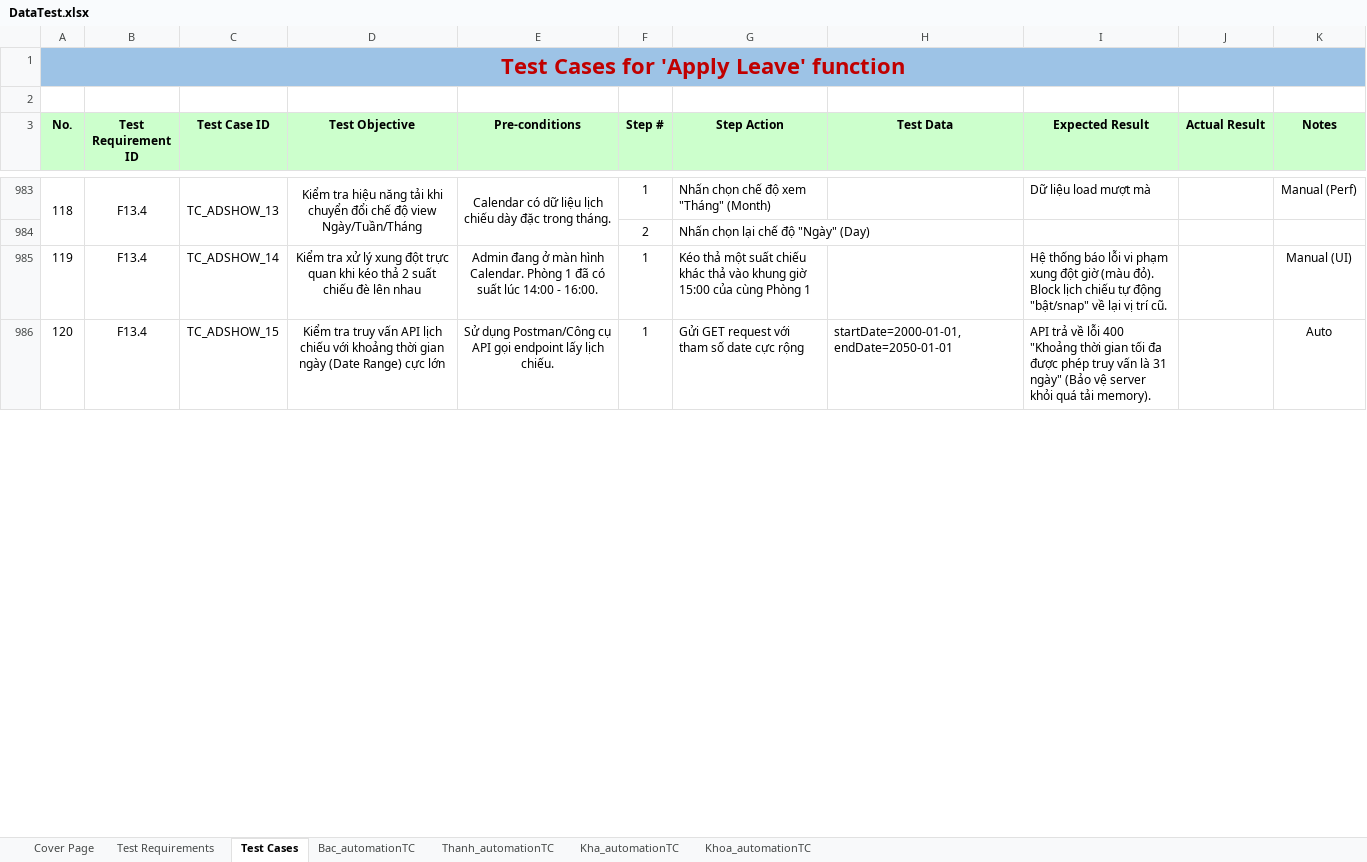
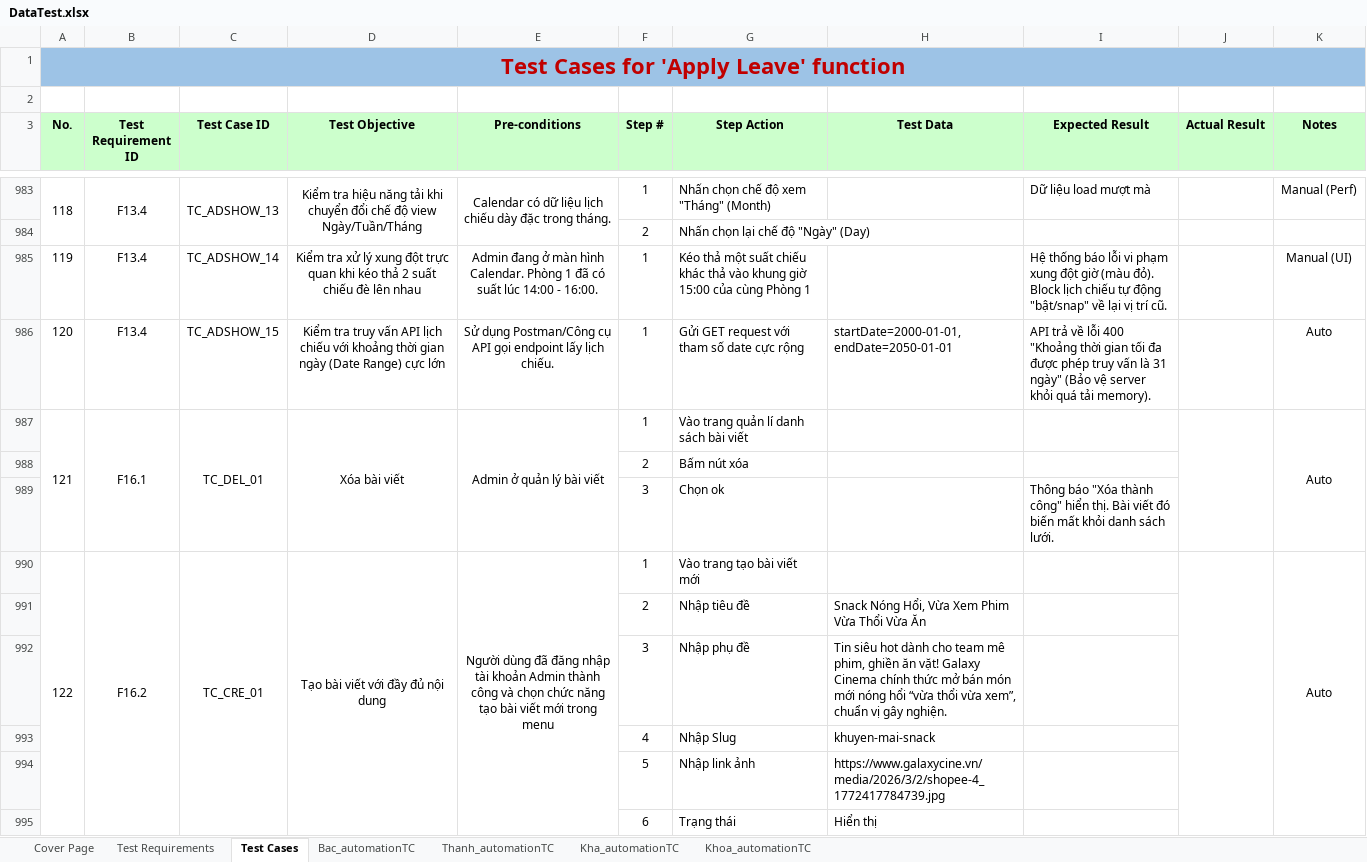
Before and after one commit to nguyenxuanbac88/sqa-testing-report, an Excel workbook: sqa-testing-report/Data/DataTest.xlsx, sheet Test Cases, drawn as a sheet; only a part is shown, gaps mark what is left out; values as stored, in another font and other column widths than the file's, no borders; the diff covers the shown part only; the diff names each change by its address in the sheet, - before the commit and + after, or states it on an @@ line.

```diff
--- a/sqa-testing-report/Data/DataTest.xlsx (sheet Test Cases)
+++ b/sqa-testing-report/Data/DataTest.xlsx (sheet Test Cases)
+row 987: 121 | F16.1 | TC_DEL_01 | Xóa bài viết | Admin ở quản lý bài viết | 1 | Vào trang quản lí danh sách bài viết |  |  |  | Auto
+row 988:  |  |  |  |  | 2 | Bấm nút xóa
+row 989:  |  |  |  |  | 3 | Chọn ok |  | Thông báo "Xóa thành công" hiển thị. Bài viết đó biến mất khỏi danh sách lưới.
+row 990: 122 | F16.2 | TC_CRE_01 | Tạo bài viết với đầy đủ nội dung | Người dùng đã đăng nhập tài khoản Admin thành công và chọn chức năng tạo bài viết mới trong menu | 1 | Vào trang tạo bài viết mới |  |  |  | Auto
+row 991:  |  |  |  |  | 2 | Nhập tiêu đề | Snack Nóng Hổi, Vừa Xem Phim Vừa Thổi Vừa Ăn
+row 992:  |  |  |  |  | 3 | Nhập phụ đề | Tin siêu hot dành cho team mê phim, ghiền ăn vặt! Galaxy Cinema chính thức mở bán món mới nóng hổi “vừa thổi vừa xem”, chuẩn vị gây nghiện.
+row 993:  |  |  |  |  | 4 | Nhập Slug | khuyen-mai-snack
+row 994:  |  |  |  |  | 5 | Nhập link ảnh | https://www.galaxycine.vn/media/2026/3/2/shopee-4_1772417784739.jpg
+row 995:  |  |  |  |  | 6 | Trạng thái | Hiển thị
```
Also changed, not shown: 143 added rows, 10 edited cells, cell formats and row numbers in column A elsewhere in this sheet, sheet Khoa_automationTC, sheet Kha_automationTC, sheet Thanh_automationTC, sheet Bac_automationTC, sheet Test Requirements, 6 other files.
